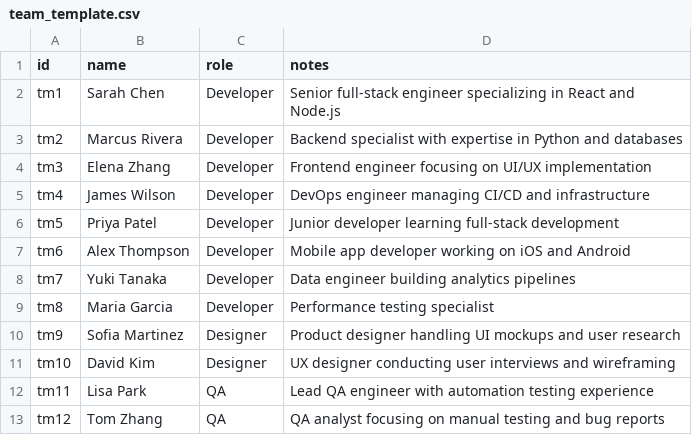
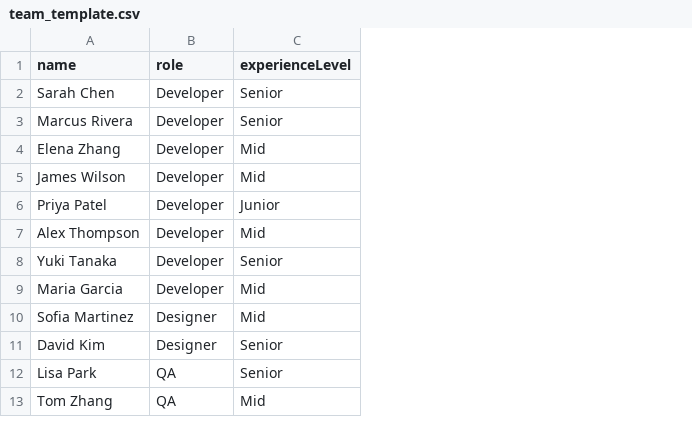
Before and after one commit to shekhar992/smart-release-planner, a CSV file: sample-data/team_template.csv, drawn as a sheet; removed rows and columns are numbered as before the commit, all else as after; the diff names each change by its address in the sheet, - before the commit and + after, or states it on an @@ line.

Commit message:
feat: Team Roster CSV refactor + Timeline Canvas visual polish
- Refactored Team Roster CSV to be production-grade and context-aware
  - Removed productId and velocityMultiplier from CSV templates
  - Auto-derive velocity from experienceLevel (Junior=0.7, Mid=1.0, Senior=1.3)
  - Added backward compatibility for existing data

- Timeline Canvas visual refinement (Linear/Vercel/Notion inspired)
  - Slate-based design system with subtle colors
  - Status backgrounds: emerald-50, blue-50, slate-100
  - Cleaned sprint bands with simplified capacity badges
  - Reduced grid opacity for calm appearance
  - Removed entry animations for professional feel

- New utility modules: durationCalculator, effortResolver, effortSuggestion, velocityInsights
- Updated all components to use new team member structure
- Enhanced scenario simulation mode with team/velocity overrides

```diff
--- a/sample-data/team_template.csv
+++ b/sample-data/team_template.csv
-column A (id), rows 2-13: tm1 | tm2 | tm3 | tm4 | tm5 | tm6 | tm7 | tm8 | tm9 | tm10 | tm11 | tm12
-column D (notes), rows 2-13: Senior full-stack engineer specializing in React and Node.js | Backend specialist with expertise in Python and databases | Frontend engineer focusing on UI/UX implementation | DevOps engineer managing CI/CD and infrastructure | Junior developer learning full-stack development | Mobile app developer working on iOS and Android | Data engineer building analytics pipelines | Performance testing specialist | Product designer handling UI mockups and user research | UX designer conducting user interviews and wireframing | Lead QA engineer with automation testing experience | QA analyst focusing on manual testing and bug reports
+column C (experienceLevel), rows 2-13: Senior | Senior | Mid | Mid | Junior | Mid | Senior | Mid | Mid | Senior | Senior | Mid
```
Also changed, not shown: sample-import-data/team-members-sample.csv, sample-import-data/team-members-with-errors.csv, 25 other files.
